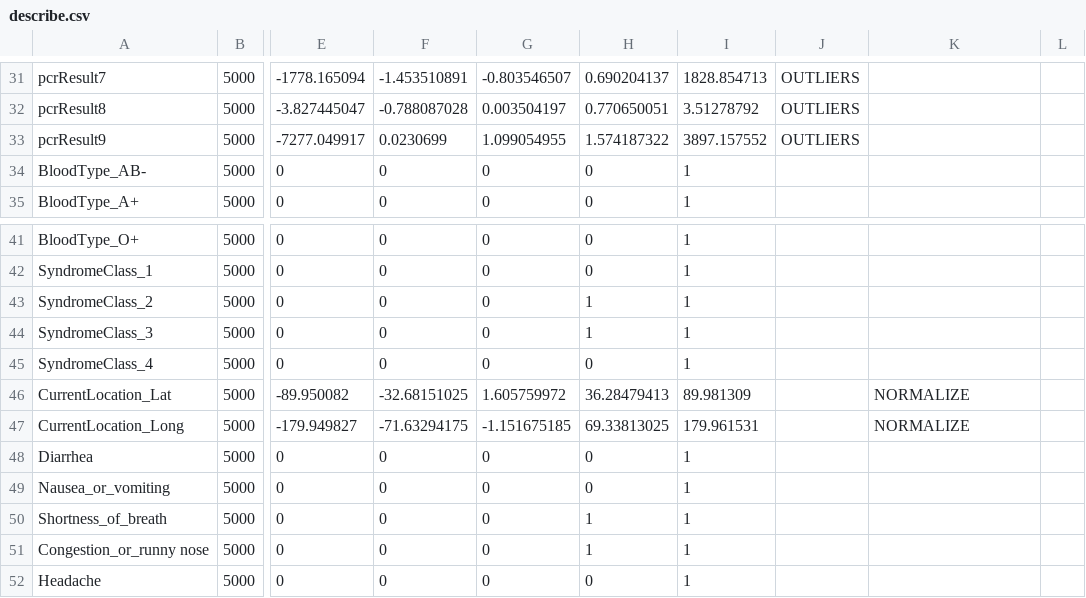
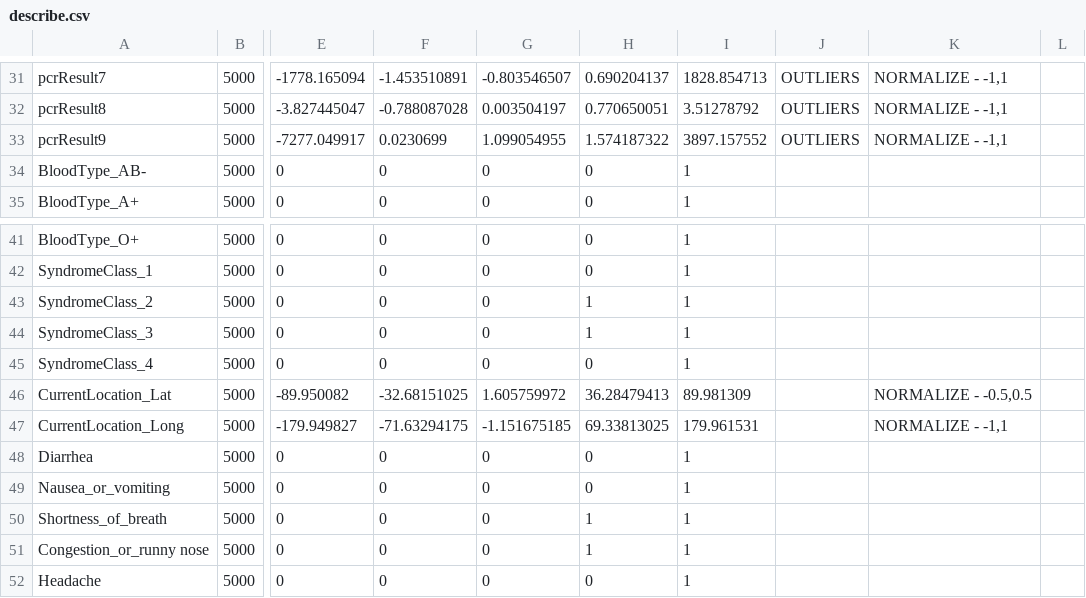
Before and after one commit to itaywaisman/ml_hw2, a CSV file: describe.csv, drawn as a sheet; only a part is shown, gaps mark what is left out; the diff covers the shown part only; the diff names each change by its address in the sheet, - before the commit and + after, or states it on an @@ line.

```diff
--- a/describe.csv
+++ b/describe.csv
-K31:K33: (empty)
+K31:K33: NORMALIZE - -1,1
-K46: NORMALIZE
+K46: NORMALIZE - -0.5,0.5
-K47: NORMALIZE
+K47: NORMALIZE - -1,1
```
Also changed, not shown: 39 edited cells elsewhere in this file, after_clipping.csv, corr.csv, 5 other files.
